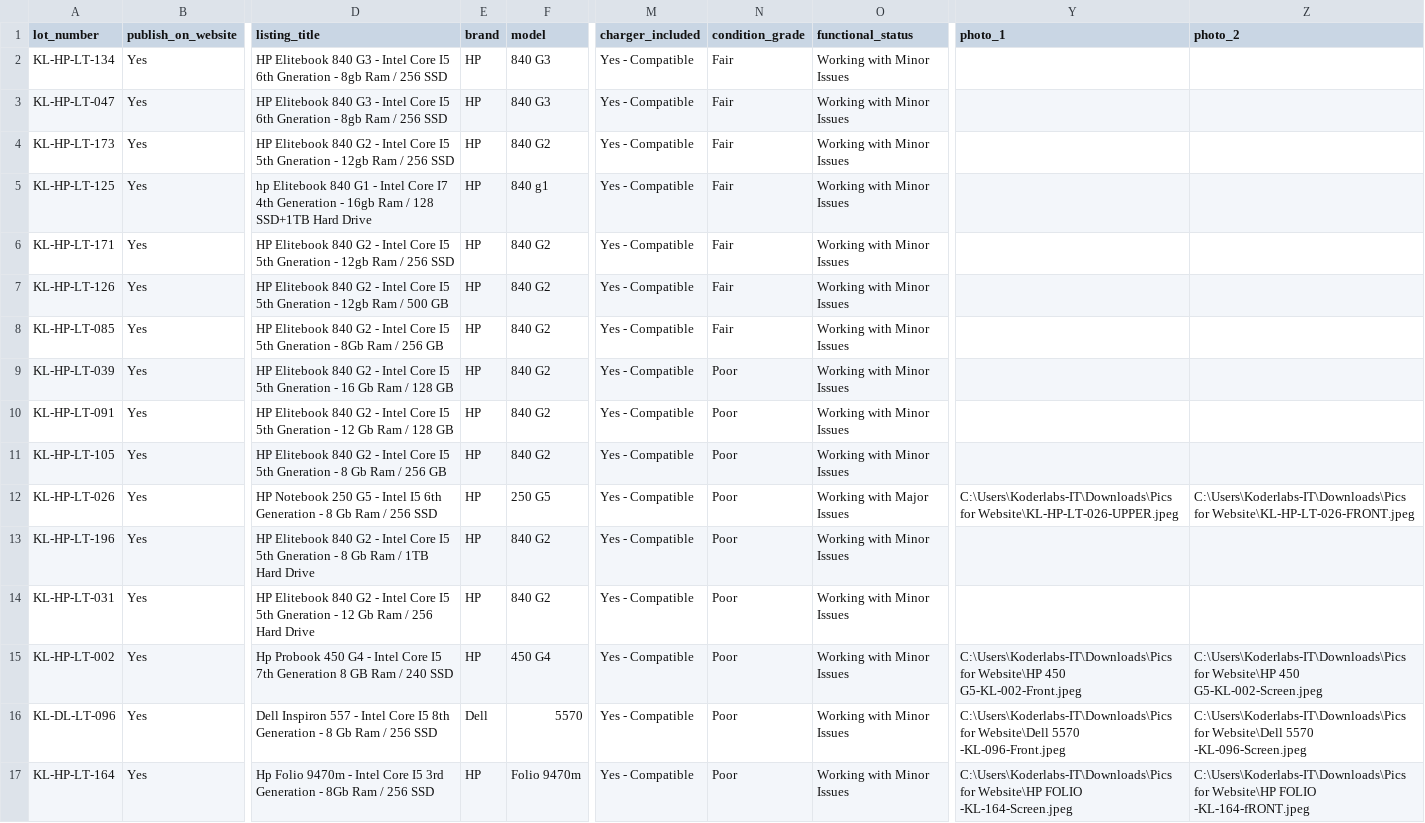
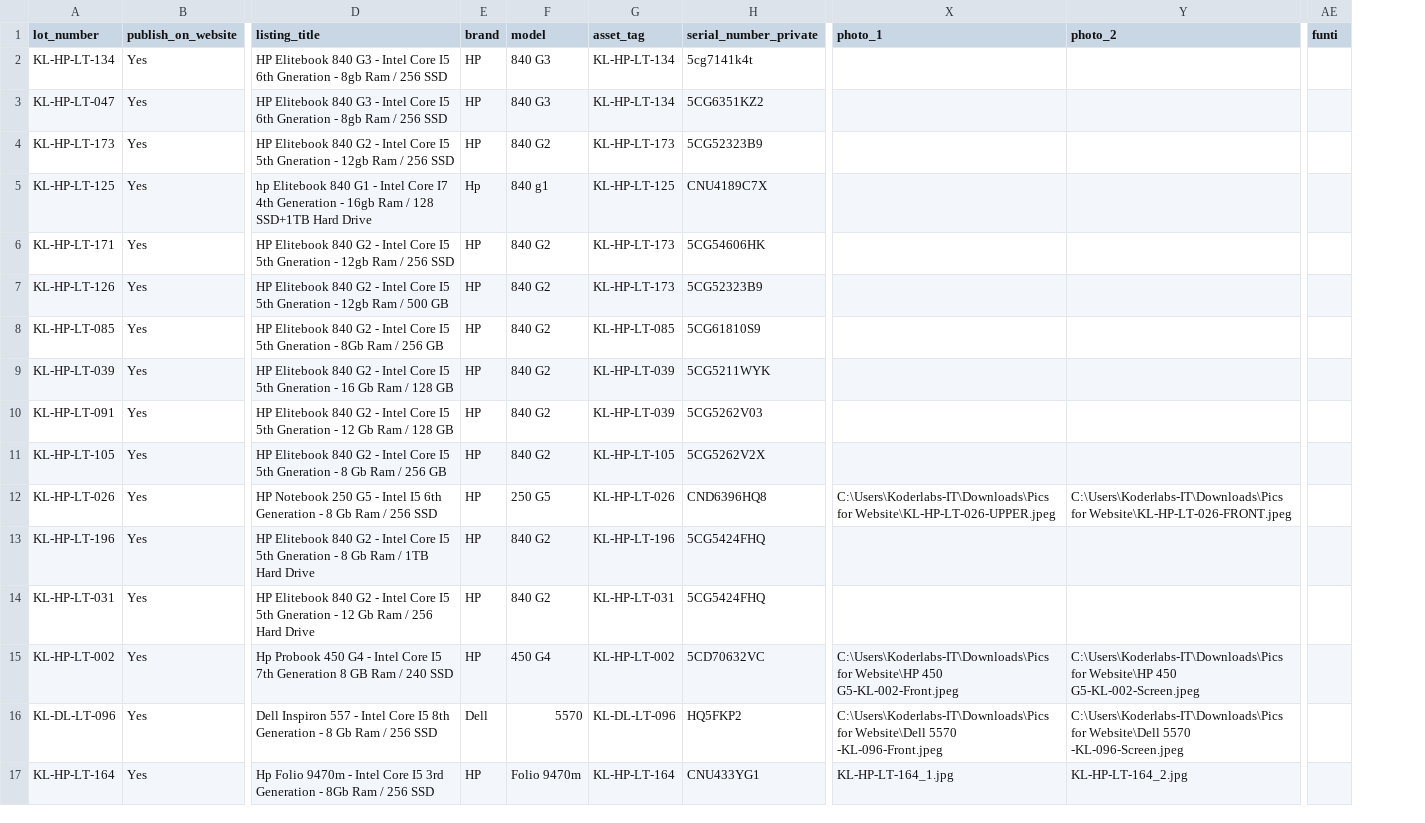
Before and after one commit to faisalbizenjo-it/office-laptop-auction, a CSV file: data/laptops.csv, drawn as a sheet; only a part is shown, gaps mark what is left out; removed rows and columns are numbered as before the commit, all else as after; the diff names each change by its address in the sheet, - before the commit and + after, or states it on an @@ line.

Commit message:
updated-pictures

```diff
--- a/data/laptops.csv
+++ b/data/laptops.csv
+column G (asset_tag), rows 2-17: KL-HP-LT-134 | KL-HP-LT-134 | KL-HP-LT-173 | KL-HP-LT-125 | KL-HP-LT-173 | KL-HP-LT-173 | KL-HP-LT-085 | KL-HP-LT-039 | KL-HP-LT-039 | KL-HP-LT-105 | KL-HP-LT-026 | KL-HP-LT-196 | KL-HP-LT-031 | KL-HP-LT-002 | KL-DL-LT-096 | KL-HP-LT-164
+column H (serial_number_private), rows 2-17: 5cg7141k4t | 5CG6351KZ2 | 5CG52323B9 | CNU4189C7X | 5CG54606HK | 5CG52323B9 | 5CG61810S9 | 5CG5211WYK | 5CG5262V03 | 5CG5262V2X | CND6396HQ8 | 5CG5424FHQ | 5CG5424FHQ | 5CD70632VC | HQ5FKP2 | CNU433YG1
-column M (charger_included), rows 2-17: all Yes - Compatible
-column N (condition_grade), rows 2-17: Fair | Fair | Fair | Fair | Fair | Fair | Fair | Poor | Poor | Poor | Poor | Poor | Poor | Poor | Poor | Poor
-column O (functional_status), rows 2-17: Working with Minor Issues | Working with Minor Issues | Working with Minor Issues | Working with Minor Issues | Working with Minor Issues | Working with Minor Issues | Working with Minor Issues | Working with Minor Issues | Working with Minor Issues | Working with Minor Issues | Working with Major Issues | Working with Minor Issues | Working with Minor Issues | Working with Minor Issues | Working with Minor Issues | Working with Minor Issues
+column AE (funti), empty
-E5 (brand): HP
+E5 (brand): Hp
-X17 (photo_1): C:\Users\Koderlabs-IT\Downloads\Pics for Website\HP FOLIO -KL-164-Screen.jpeg
+X17 (photo_1): KL-HP-LT-164_1.jpg
-Y17 (photo_2): C:\Users\Koderlabs-IT\Downloads\Pics for Website\HP FOLIO -KL-164-fRONT.jpeg
+Y17 (photo_2): KL-HP-LT-164_2.jpg
```
